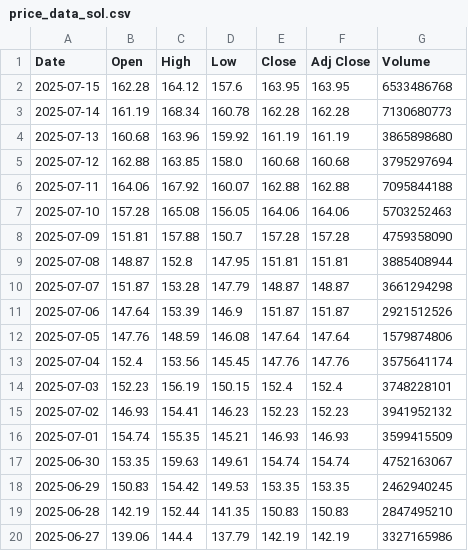
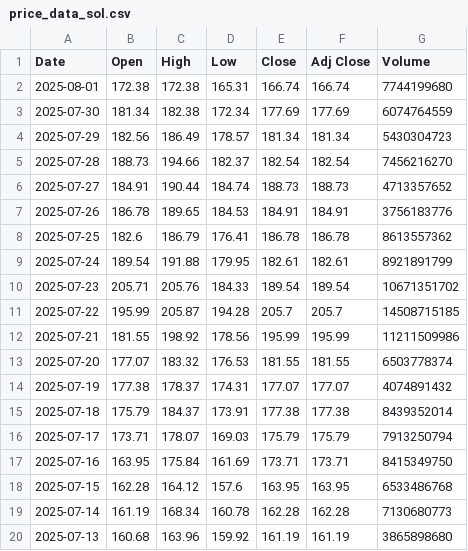
Before and after one commit to SameerSinghhh/Vela-SolanaML, a CSV file: price_data/price_data_sol.csv, drawn as a sheet; only a part is shown; the shorter side is filled out with more unchanged rows; the diff names each change by its address in the sheet, - before the commit and + after, or states it on an @@ line.

```diff
--- a/price_data/price_data_sol.csv
+++ b/price_data/price_data_sol.csv
+row 2: 2025-08-01 | 172.38 | 172.38 | 165.31 | 166.74 | 166.74 | 7744199680
+row 3: 2025-07-30 | 181.34 | 182.38 | 172.34 | 177.69 | 177.69 | 6074764559
+row 4: 2025-07-29 | 182.56 | 186.49 | 178.57 | 181.34 | 181.34 | 5430304723
+row 5: 2025-07-28 | 188.73 | 194.66 | 182.37 | 182.54 | 182.54 | 7456216270
+row 6: 2025-07-27 | 184.91 | 190.44 | 184.74 | 188.73 | 188.73 | 4713357652
+row 7: 2025-07-26 | 186.78 | 189.65 | 184.53 | 184.91 | 184.91 | 3756183776
+row 8: 2025-07-25 | 182.6 | 186.79 | 176.41 | 186.78 | 186.78 | 8613557362
+row 9: 2025-07-24 | 189.54 | 191.88 | 179.95 | 182.61 | 182.61 | 8921891799
+row 10: 2025-07-23 | 205.71 | 205.76 | 184.33 | 189.54 | 189.54 | 10671351702
+row 11: 2025-07-22 | 195.99 | 205.87 | 194.28 | 205.7 | 205.7 | 14508715185
+row 12: 2025-07-21 | 181.55 | 198.92 | 178.56 | 195.99 | 195.99 | 11211509986
+row 13: 2025-07-20 | 177.07 | 183.32 | 176.53 | 181.55 | 181.55 | 6503778374
+row 14: 2025-07-19 | 177.38 | 178.37 | 174.31 | 177.07 | 177.07 | 4074891432
+row 15: 2025-07-18 | 175.79 | 184.37 | 173.91 | 177.38 | 177.38 | 8439352014
+row 16: 2025-07-17 | 173.71 | 178.07 | 169.03 | 175.79 | 175.79 | 7913250794
+row 17: 2025-07-16 | 163.95 | 175.84 | 161.69 | 173.71 | 173.71 | 8415349750
```
Also changed, not shown: price_data/price_data_btc.csv, price_data/price_data_eth.csv, 15 other files.
